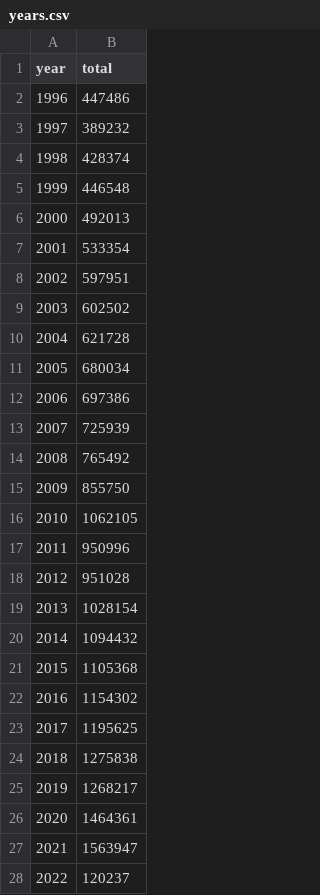
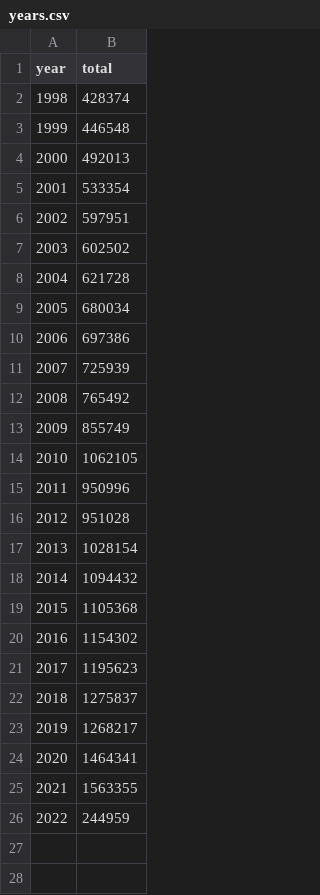
Before and after one commit to neilfws/PubMed, a CSV file: retractions/data/years.csv, drawn as a sheet.

```diff
--- a/retractions/data/years.csv
+++ b/retractions/data/years.csv
@@ -1,4 +1,2 @@
 year,total
-1996,447486
-1997,389232
 1998,428374
@@ -14,3 +12,3 @@ year,total
 2008,765492
-2009,855750
+2009,855749
 2010,1062105
@@ -22,7 +20,7 @@ year,total
 2016,1154302
-2017,1195625
-2018,1275838
+2017,1195623
+2018,1275837
 2019,1268217
-2020,1464361
-2021,1563947
-2022,120237
+2020,1464341
+2021,1563355
+2022,244959
```
Also changed, not shown: retractions/data/journals_retracted.csv, retractions/data/journals_retractionOf.csv, 2 other files.
